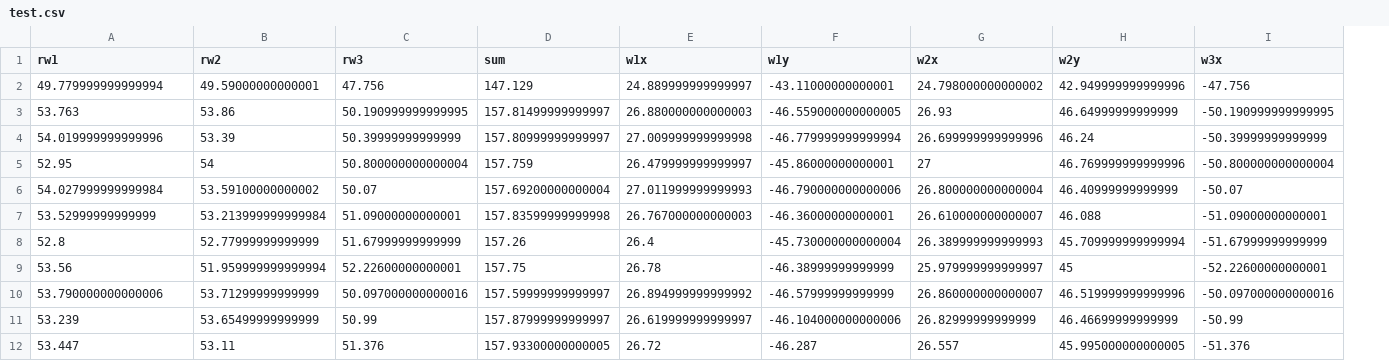
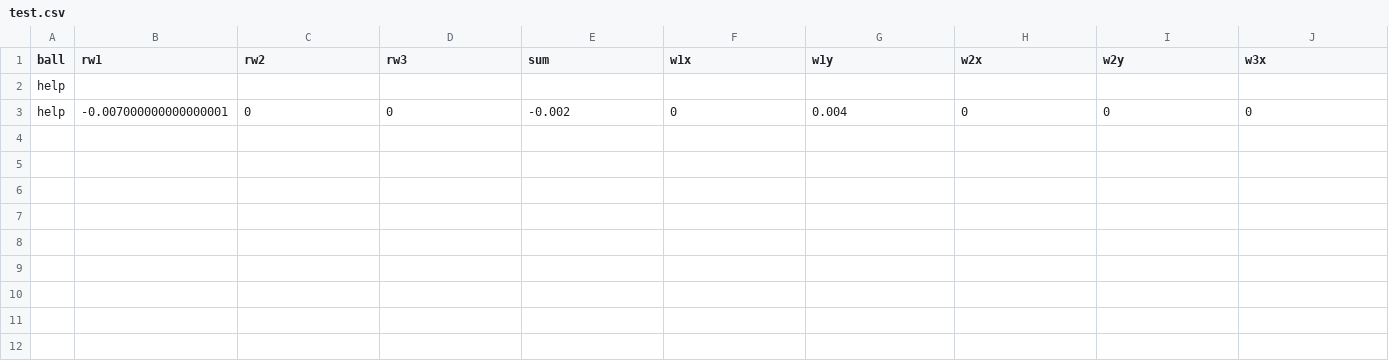
Before and after one commit to dgormly/CricketCannon, a CSV file: CricketApp/Data/Scale/test.csv, drawn as a sheet; only a part is shown; removed rows and columns are numbered as before the commit, all else as after; rows hold the shown columns only; the diff covers the shown part only; the diff names each change by its address in the sheet, - before the commit and + after, or states it on an @@ line.

Commit message:
Scale and eStop for cannon

```diff
--- a/CricketApp/Data/Scale/test.csv
+++ b/CricketApp/Data/Scale/test.csv
+column A (ball), row 2: help
-B2 (rw1): 49.779999999999994
+B2 (rw1): (empty)
-C2 (rw2): 49.59000000000001
+C2 (rw2): (empty)
-D2 (rw3): 47.756
+D2 (rw3): (empty)
-E2 (sum): 147.129
+E2 (sum): (empty)
-F2 (w1x): 24.889999999999997
+F2 (w1x): (empty)
-G2 (w1y): -43.11000000000001
+G2 (w1y): (empty)
-H2 (w2x): 24.798000000000002
+H2 (w2x): (empty)
-I2 (w2y): 42.949999999999996
+I2 (w2y): (empty)
-J2 (w3x): -47.756
+J2 (w3x): (empty)
-row 3: 53.763 | 53.86 | 50.190999999999995 | 157.81499999999997 | 26.880000000000003 | -46.559000000000005 | 26.93 | 46.64999999999999 | -50.190999999999995
-row 4: 54.019999999999996 | 53.39 | 50.39999999999999 | 157.80999999999997 | 27.009999999999998 | -46.779999999999994 | 26.699999999999996 | 46.24 | -50.39999999999999
-row 5: 52.95 | 54 | 50.800000000000004 | 157.759 | 26.479999999999997 | -45.86000000000001 | 27 | 46.769999999999996 | -50.800000000000004
-row 6: 54.027999999999984 | 53.59100000000002 | 50.07 | 157.69200000000004 | 27.011999999999993 | -46.790000000000006 | 26.800000000000004 | 46.40999999999999 | -50.07
-row 7: 53.52999999999999 | 53.213999999999984 | 51.09000000000001 | 157.83599999999998 | 26.767000000000003 | -46.36000000000001 | 26.610000000000007 | 46.088 | -51.09000000000001
-row 8: 52.8 | 52.77999999999999 | 51.67999999999999 | 157.26 | 26.4 | -45.730000000000004 | 26.389999999999993 | 45.709999999999994 | -51.67999999999999
-row 9: 53.56 | 51.959999999999994 | 52.22600000000001 | 157.75 | 26.78 | -46.38999999999999 | 25.979999999999997 | 45 | -52.22600000000001
-row 10: 53.790000000000006 | 53.71299999999999 | 50.097000000000016 | 157.59999999999997 | 26.894999999999992 | -46.57999999999999 | 26.860000000000007 | 46.519999999999996 | -50.097000000000016
-row 11: 53.239 | 53.65499999999999 | 50.99 | 157.87999999999997 | 26.619999999999997 | -46.104000000000006 | 26.82999999999999 | 46.46699999999999 | -50.99
-row 12: 53.447 | 53.11 | 51.376 | 157.93300000000005 | 26.72 | -46.287 | 26.557 | 45.995000000000005 | -51.376
+row 3: help | -0.007000000000000001 | 0 | 0 | -0.002 | 0 | 0.004 | 0 | 0 | 0
```
Also changed, not shown: 5 edited cells elsewhere in this file, 13 other files.
